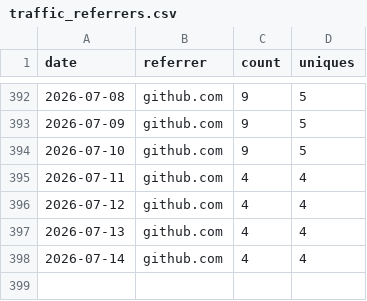
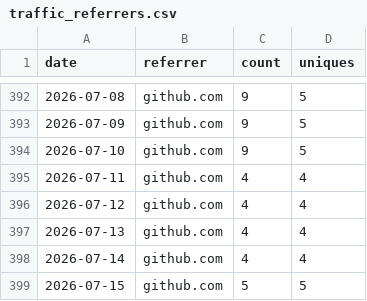
Before and after one commit to nasuni-labs/nasuni-mcp-desktop, a CSV file: data/traffic_referrers.csv, drawn as a sheet; only a part is shown, gaps mark what is left out; the diff names each change by its address in the sheet, - before the commit and + after, or states it on an @@ line.

```diff
--- a/data/traffic_referrers.csv
+++ b/data/traffic_referrers.csv
+row 399: 2026-07-15 | github.com | 5 | 5
```
Also changed, not shown: data/traffic_clones.csv, data/traffic_paths.csv, 1 other file.
